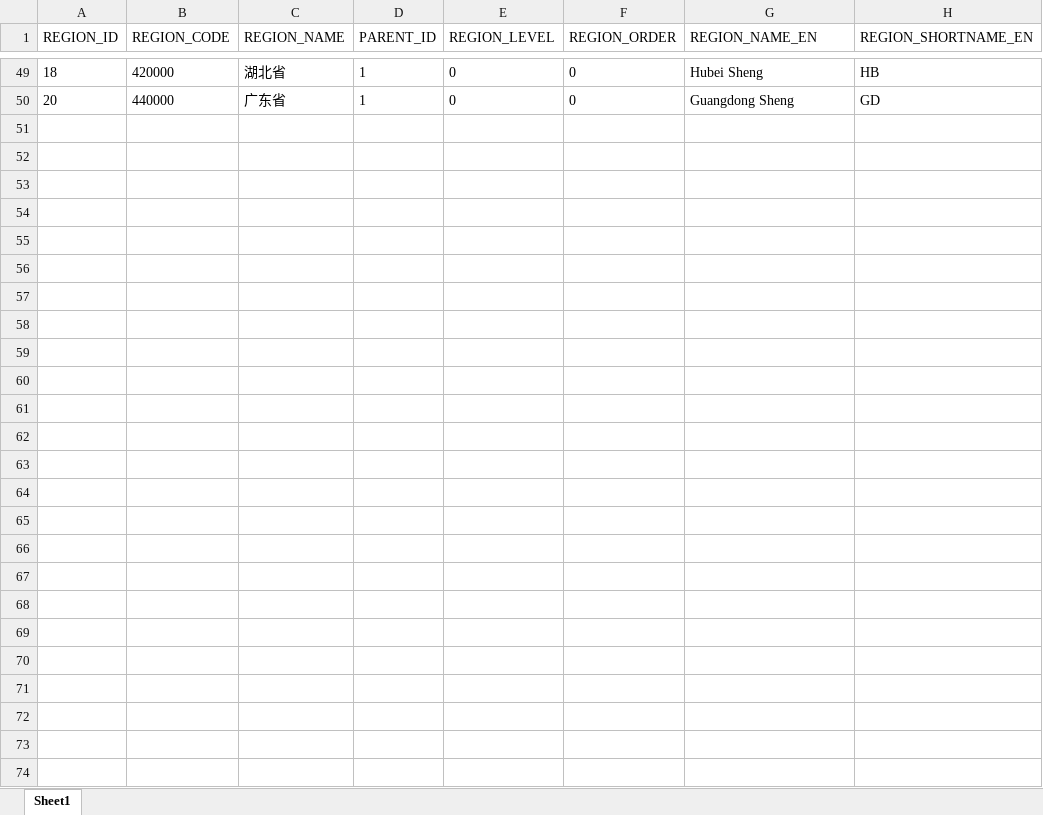
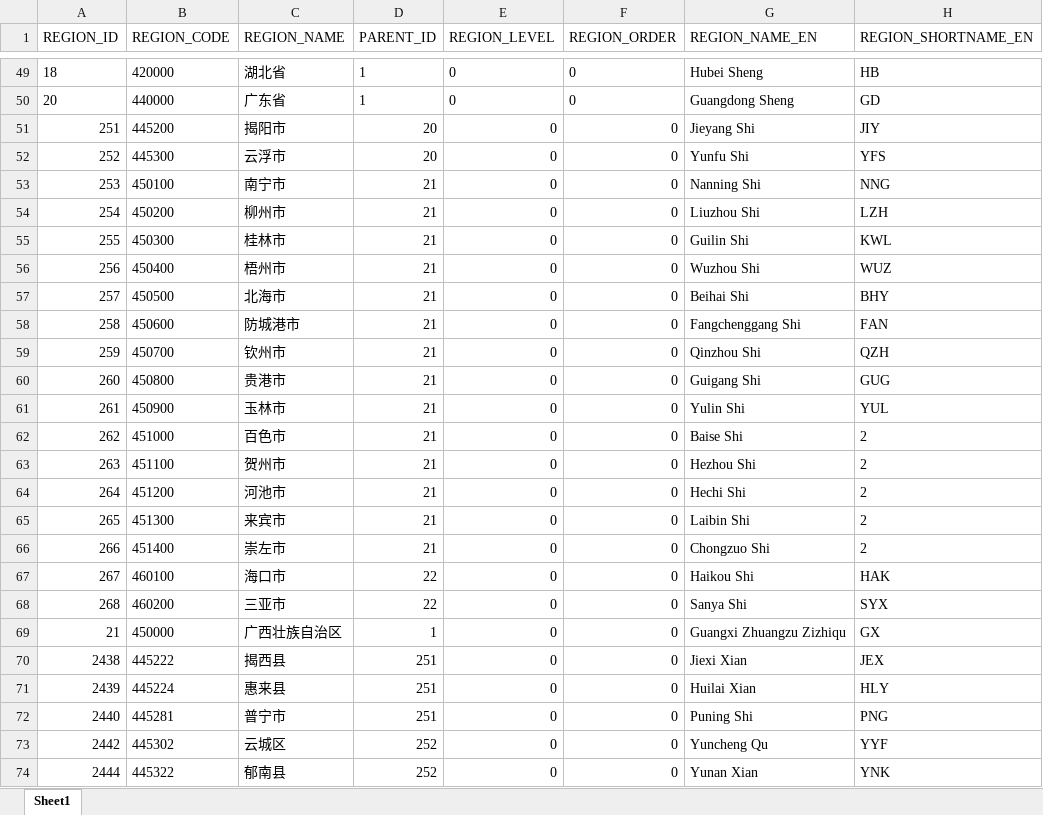
Before and after one commit to LCattle/excel_json, an Excel workbook: excelToJson/public/javascripts/test.xlsx, sheet Sheet1, drawn as a sheet; only a part is shown, gaps mark what is left out; values as stored, in another font and other column widths than the file's, no borders; the diff names each change by its address in the sheet, - before the commit and + after, or states it on an @@ line.

```diff
--- a/excelToJson/public/javascripts/test.xlsx (sheet Sheet1)
+++ b/excelToJson/public/javascripts/test.xlsx (sheet Sheet1)
+row 51: 251 | 445200 | 揭阳市 | 20 | 0 | 0 | Jieyang Shi | JIY
+row 52: 252 | 445300 | 云浮市 | 20 | 0 | 0 | Yunfu Shi | YFS
+row 53: 253 | 450100 | 南宁市 | 21 | 0 | 0 | Nanning Shi | NNG
+row 54: 254 | 450200 | 柳州市 | 21 | 0 | 0 | Liuzhou Shi | LZH
+row 55: 255 | 450300 | 桂林市 | 21 | 0 | 0 | Guilin Shi | KWL
+row 56: 256 | 450400 | 梧州市 | 21 | 0 | 0 | Wuzhou Shi | WUZ
+row 57: 257 | 450500 | 北海市 | 21 | 0 | 0 | Beihai Shi | BHY
+row 58: 258 | 450600 | 防城港市 | 21 | 0 | 0 | Fangchenggang Shi | FAN
+row 59: 259 | 450700 | 钦州市 | 21 | 0 | 0 | Qinzhou Shi | QZH
+row 60: 260 | 450800 | 贵港市 | 21 | 0 | 0 | Guigang Shi | GUG
+row 61: 261 | 450900 | 玉林市 | 21 | 0 | 0 | Yulin Shi | YUL
+row 62: 262 | 451000 | 百色市 | 21 | 0 | 0 | Baise Shi | 2
+row 63: 263 | 451100 | 贺州市 | 21 | 0 | 0 | Hezhou Shi | 2
+row 64: 264 | 451200 | 河池市 | 21 | 0 | 0 | Hechi Shi | 2
+row 65: 265 | 451300 | 来宾市 | 21 | 0 | 0 | Laibin Shi | 2
+row 66: 266 | 451400 | 崇左市 | 21 | 0 | 0 | Chongzuo Shi | 2
+row 67: 267 | 460100 | 海口市 | 22 | 0 | 0 | Haikou Shi | HAK
+row 68: 268 | 460200 | 三亚市 | 22 | 0 | 0 | Sanya Shi | SYX
+row 69: 21 | 450000 | 广西壮族自治区 | 1 | 0 | 0 | Guangxi Zhuangzu Zizhiqu | GX
+row 70: 2438 | 445222 | 揭西县 | 251 | 0 | 0 | Jiexi Xian | JEX
+row 71: 2439 | 445224 | 惠来县 | 251 | 0 | 0 | Huilai Xian | HLY
+row 72: 2440 | 445281 | 普宁市 | 251 | 0 | 0 | Puning Shi | PNG
+row 73: 2442 | 445302 | 云城区 | 252 | 0 | 0 | Yuncheng Qu | YYF
+row 74: 2444 | 445322 | 郁南县 | 252 | 0 | 0 | Yunan Xian | YNK
```
Also changed, not shown: 5 other files.
